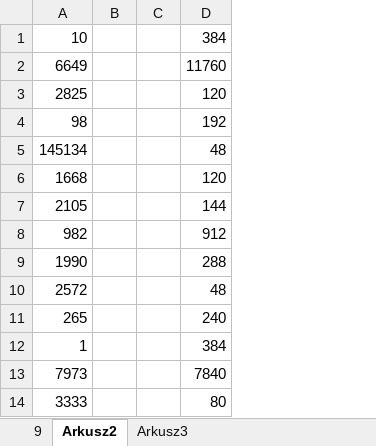
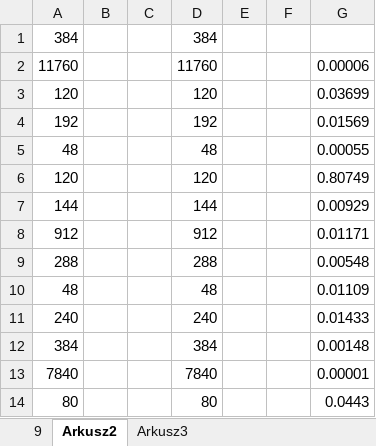
Before and after one commit to infoshareacademy/jdsz1-sqluci, an Excel workbook: praca_domowa_2/wa_9.xlsx, sheet Arkusz2, drawn as a sheet; only a part is shown; values as stored, in another font and other column widths than the file's, no borders; removed rows and columns are numbered as before the commit, all else as after; the diff names each change by its address in the sheet, - before the commit and + after, or states it on an @@ line.

```diff
--- a/praca_domowa_2/wa_9.xlsx (sheet Arkusz2)
+++ b/praca_domowa_2/wa_9.xlsx (sheet Arkusz2)
-column A, rows 1-14: 10 | 6649 | 2825 | 98 | 145134 | 1668 | 2105 | 982 | 1990 | 2572 | 265 | 1 | 7973 | 3333
+column A, rows 1-14: 384 | 11760 | 120 | 192 | 48 | 120 | 144 | 912 | 288 | 48 | 240 | 384 | 7840 | 80
+column E, empty
+column F, empty
+column G, rows 2-14: 0.00006 | 0.03699 | 0.01569 | 0.00055 | 0.80749 | 0.00929 | 0.01171 | 0.00548 | 0.01109 | 0.01433 | 0.00148 | 0.00001 | 0.0443
```
Also changed, not shown: charts or pictures, 1 other file.
